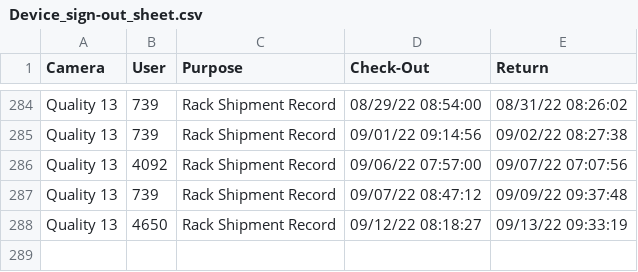
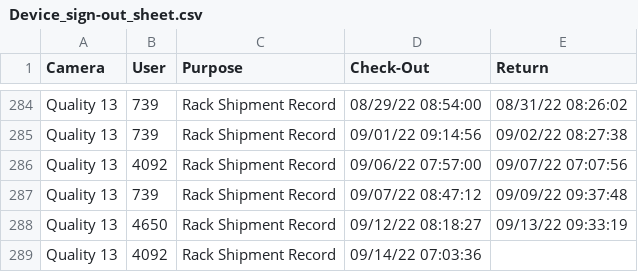
Before and after one commit to luxlp/camera_check_in, a CSV file: Device_sign-out_sheet.csv, drawn as a sheet; only a part is shown, gaps mark what is left out.

Commit message:
heads/main

```diff
--- a/Device_sign-out_sheet.csv
+++ b/Device_sign-out_sheet.csv
@@ -288 +288,2 @@ Quality 13,739,Rack Shipment Record,09/07/22 08:47:12,09/09/22 09:37:48
 Quality 13,4650,Rack Shipment Record,09/12/22 08:18:27,09/13/22 09:33:19
+Quality 13,4092,Rack Shipment Record,09/14/22 07:03:36,
```
